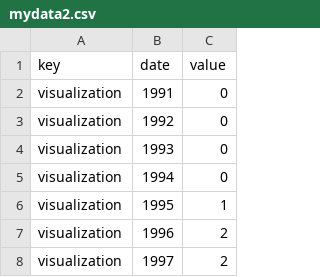
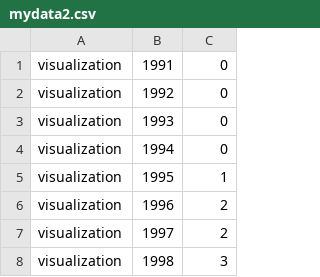
Before and after one commit to Nemoleoliu/KeywordOverTime, a CSV file: mydata2.csv, drawn as a sheet; only a part is shown; the shorter side is filled out with more unchanged rows; the diff names each change by its address in the sheet, - before the commit and + after, or states it on an @@ line.

```diff
--- a/mydata2.csv
+++ b/mydata2.csv
-row 1: key | date | value
```
Also changed, not shown: 7 other files.
